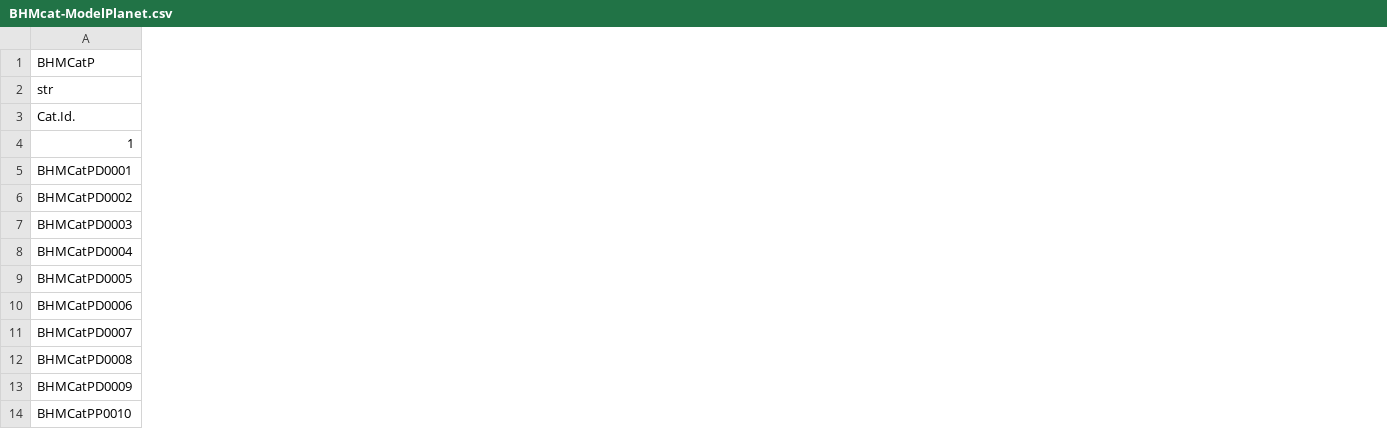
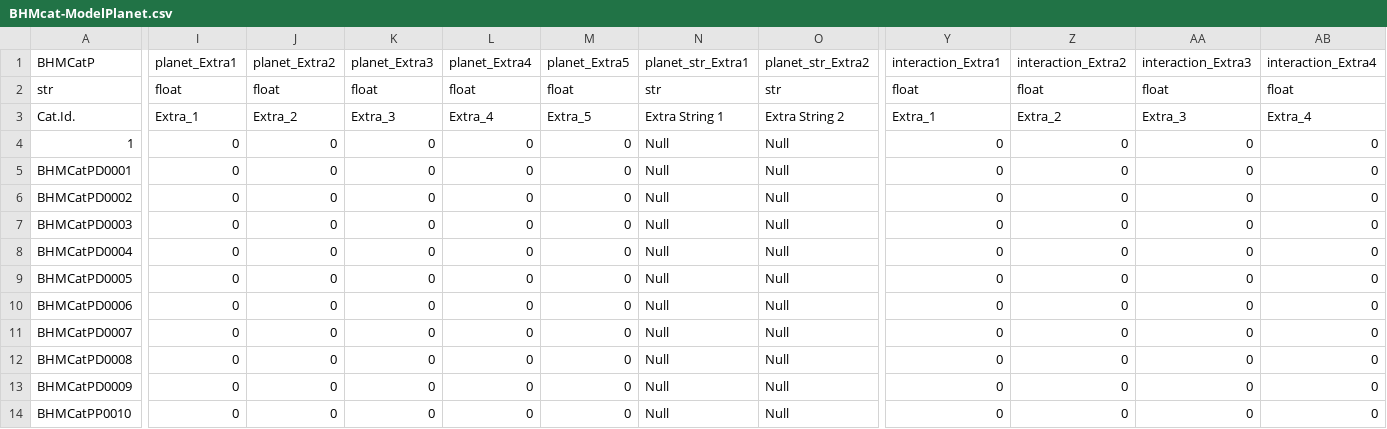
Before and after one commit to facom/BHMcalc, a CSV file: BHM/data/BHMcat/BHMcat-ModelPlanet.csv, drawn as a sheet; only a part is shown, gaps mark what is left out; the diff covers the shown part only; the diff names each change by its address in the sheet, - before the commit and + after, or states it on an @@ line.

```diff
--- a/BHM/data/BHMcat/BHMcat-ModelPlanet.csv
+++ b/BHM/data/BHMcat/BHMcat-ModelPlanet.csv
+column I (planet_Extra1), rows 2-14: float | Extra_1 | 0 | 0 | 0 | 0 | 0 | 0 | 0 | 0 | 0 | 0 | 0
+column J (planet_Extra2), rows 2-14: float | Extra_2 | 0 | 0 | 0 | 0 | 0 | 0 | 0 | 0 | 0 | 0 | 0
+column K (planet_Extra3), rows 2-14: float | Extra_3 | 0 | 0 | 0 | 0 | 0 | 0 | 0 | 0 | 0 | 0 | 0
+column L (planet_Extra4), rows 2-14: float | Extra_4 | 0 | 0 | 0 | 0 | 0 | 0 | 0 | 0 | 0 | 0 | 0
+column M (planet_Extra5), rows 2-14: float | Extra_5 | 0 | 0 | 0 | 0 | 0 | 0 | 0 | 0 | 0 | 0 | 0
+column N (planet_str_Extra1), rows 2-14: str | Extra String 1 | Null | Null | Null | Null | Null | Null | Null | Null | Null | Null | Null
+column O (planet_str_Extra2), rows 2-14: str | Extra String 2 | Null | Null | Null | Null | Null | Null | Null | Null | Null | Null | Null
+column Y (interaction_Extra1), rows 2-14: float | Extra_1 | 0 | 0 | 0 | 0 | 0 | 0 | 0 | 0 | 0 | 0 | 0
+column Z (interaction_Extra2), rows 2-14: float | Extra_2 | 0 | 0 | 0 | 0 | 0 | 0 | 0 | 0 | 0 | 0 | 0
+column AA (interaction_Extra3), rows 2-14: float | Extra_3 | 0 | 0 | 0 | 0 | 0 | 0 | 0 | 0 | 0 | 0 | 0
+column AB (interaction_Extra4), rows 2-14: float | Extra_4 | 0 | 0 | 0 | 0 | 0 | 0 | 0 | 0 | 0 | 0 | 0
```
Also changed, not shown: 3 added columns elsewhere in this file, 31 other files.
